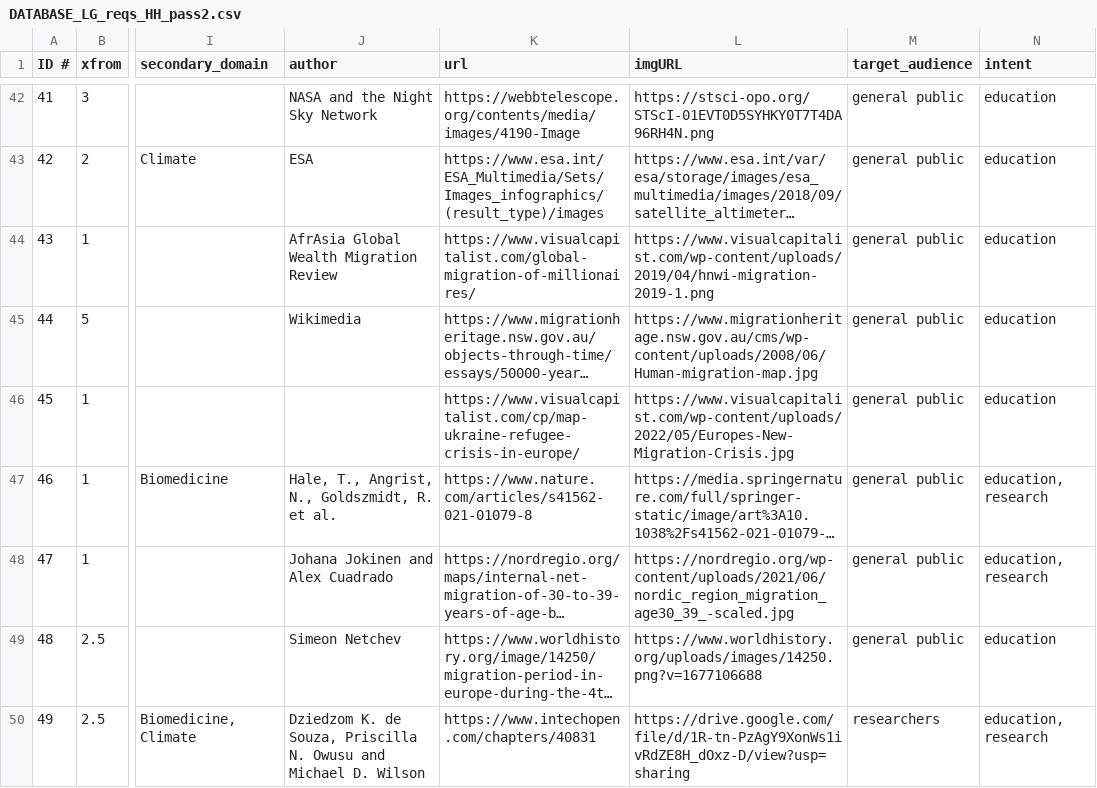
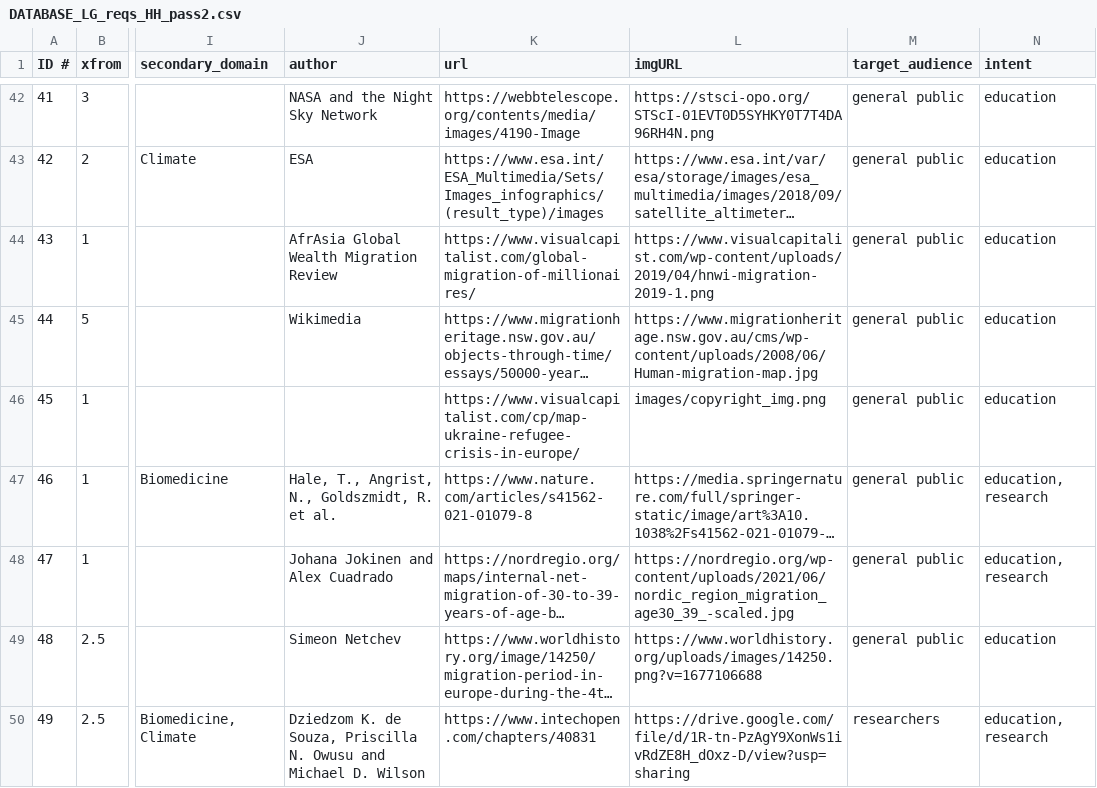
Before and after one commit to lauragarrison87/metaphorTool, a CSV file: exploratoryTool/data/DATABASE_LG_reqs_HH_pass2.csv, drawn as a sheet; only a part is shown, gaps mark what is left out; long unchanged cells end in …; the diff names each change by its address in the sheet, - before the commit and + after, or states it on an @@ line.

Commit message:
Update DATABASE_LG_reqs_HH_pass2.csv
updating copyright images- test kurgesaght black hole

```diff
--- a/exploratoryTool/data/DATABASE_LG_reqs_HH_pass2.csv
+++ b/exploratoryTool/data/DATABASE_LG_reqs_HH_pass2.csv
-L46 (imgURL): https://www.visualcapitalist.com/wp-content/uploads/2022/05/Europes-New-Migration-Crisis.jpg
+L46 (imgURL): images/copyright_img.png
```
